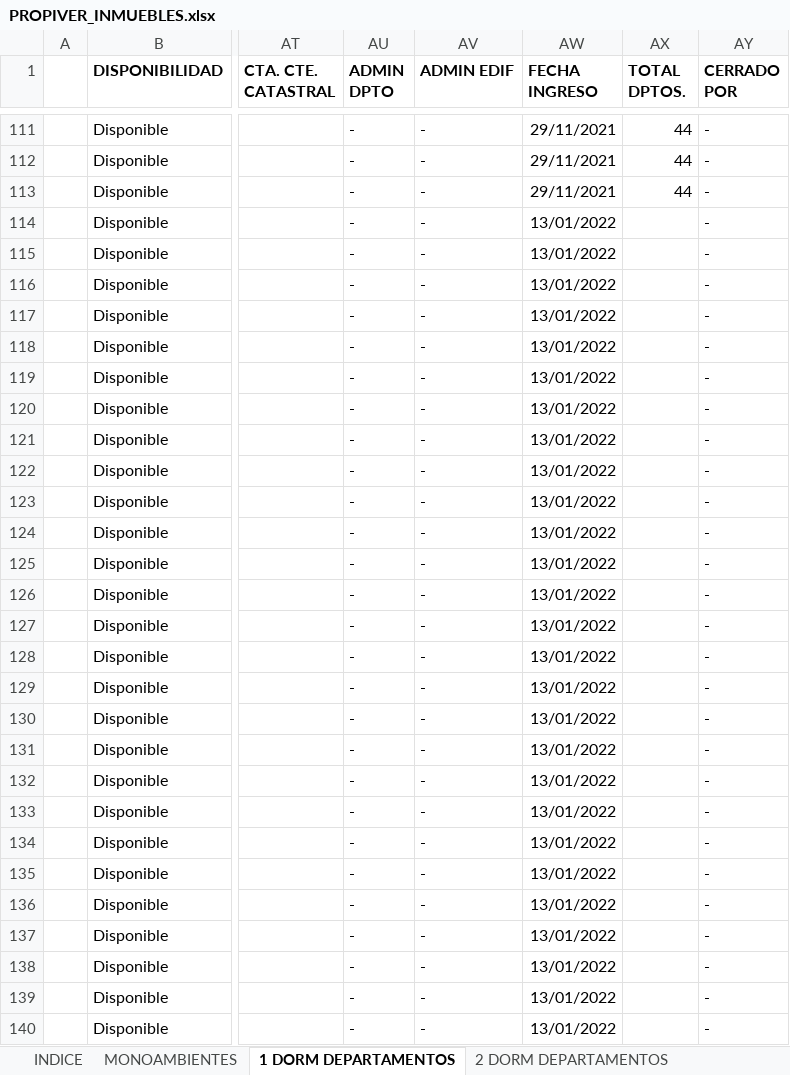
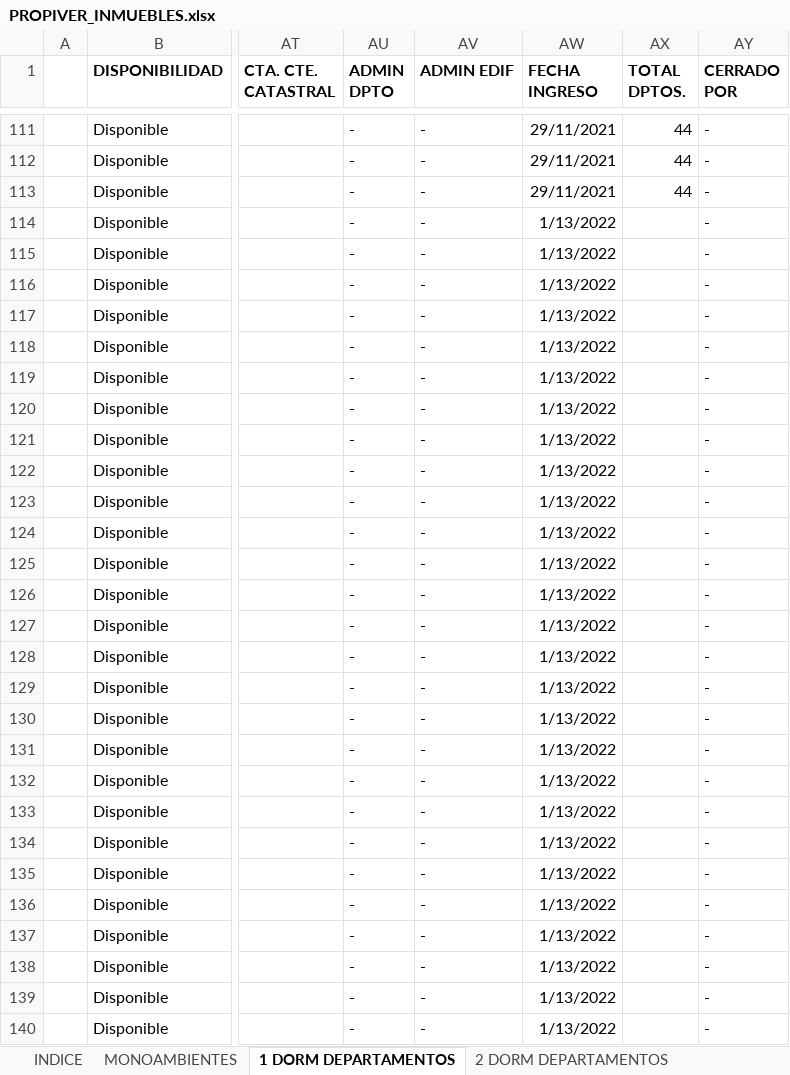
Before and after one commit to joelcenturion/cargar, an Excel workbook: PROPIVER_INMUEBLES.xlsx, sheet 1 DORM DEPARTAMENTOS, drawn as a sheet; only a part is shown, gaps mark what is left out; values as stored, in another font and other column widths than the file's, no borders; charts and pictures not drawn; the diff covers the shown part only; the diff names each change by its address in the sheet, - before the commit and + after, or states it on an @@ line.

```diff
--- a/PROPIVER_INMUEBLES.xlsx (sheet 1 DORM DEPARTAMENTOS)
+++ b/PROPIVER_INMUEBLES.xlsx (sheet 1 DORM DEPARTAMENTOS)
-AW114:AW140 (FECHA INGRESO): 13/01/2022
+AW114:AW140 (FECHA INGRESO): 1/13/2022
```
Also changed, not shown: 43 edited cells elsewhere in this sheet, sheet 3 DORM DEPARTAMENTOS, sheet 2 DORM DEPARTAMENTOS, sheet MONOAMBIENTES, sheet TERRENOS, sheet DUPLEX, sheet OFICINAS, 5 more sheets, charts or pictures, datos.xlsx, 4 other files.
